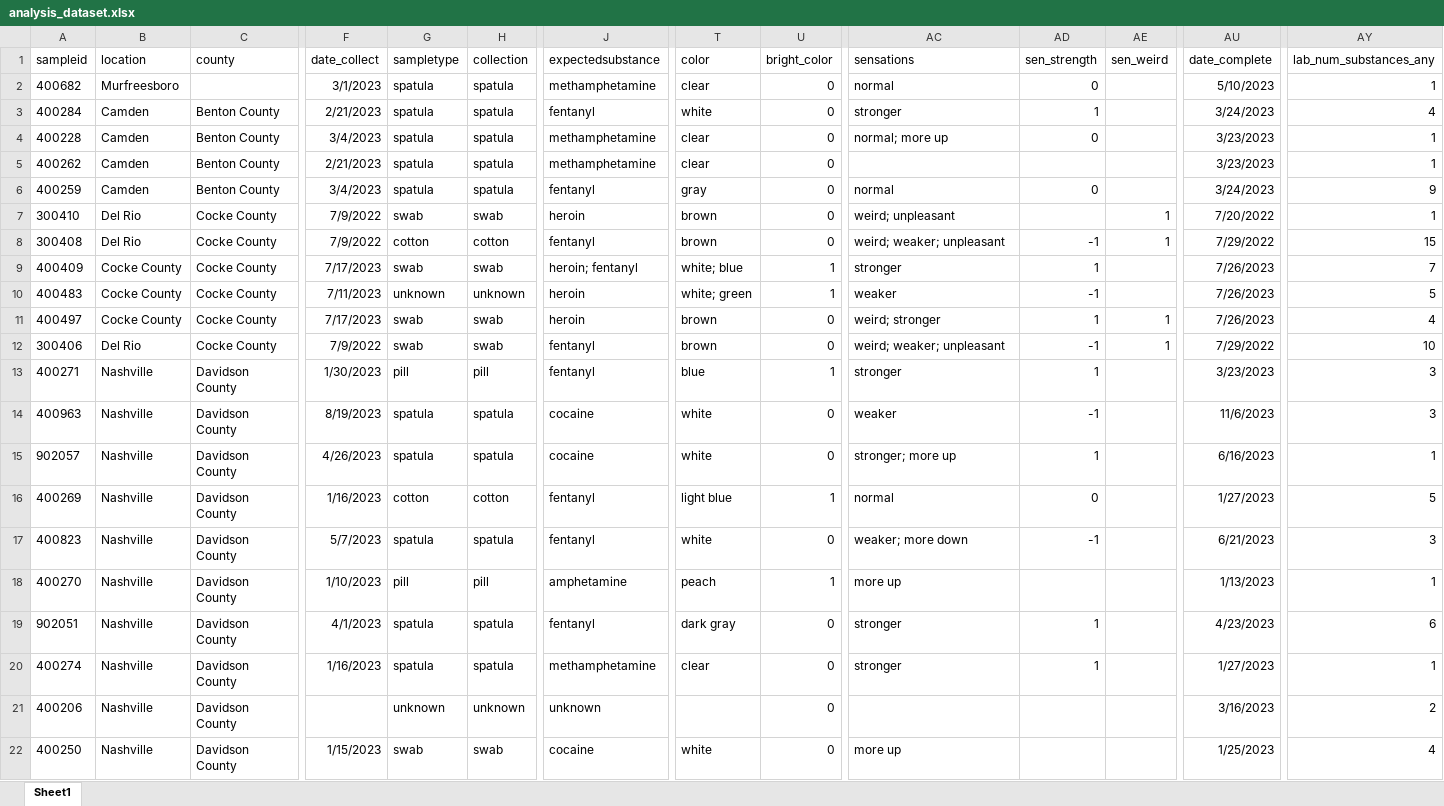
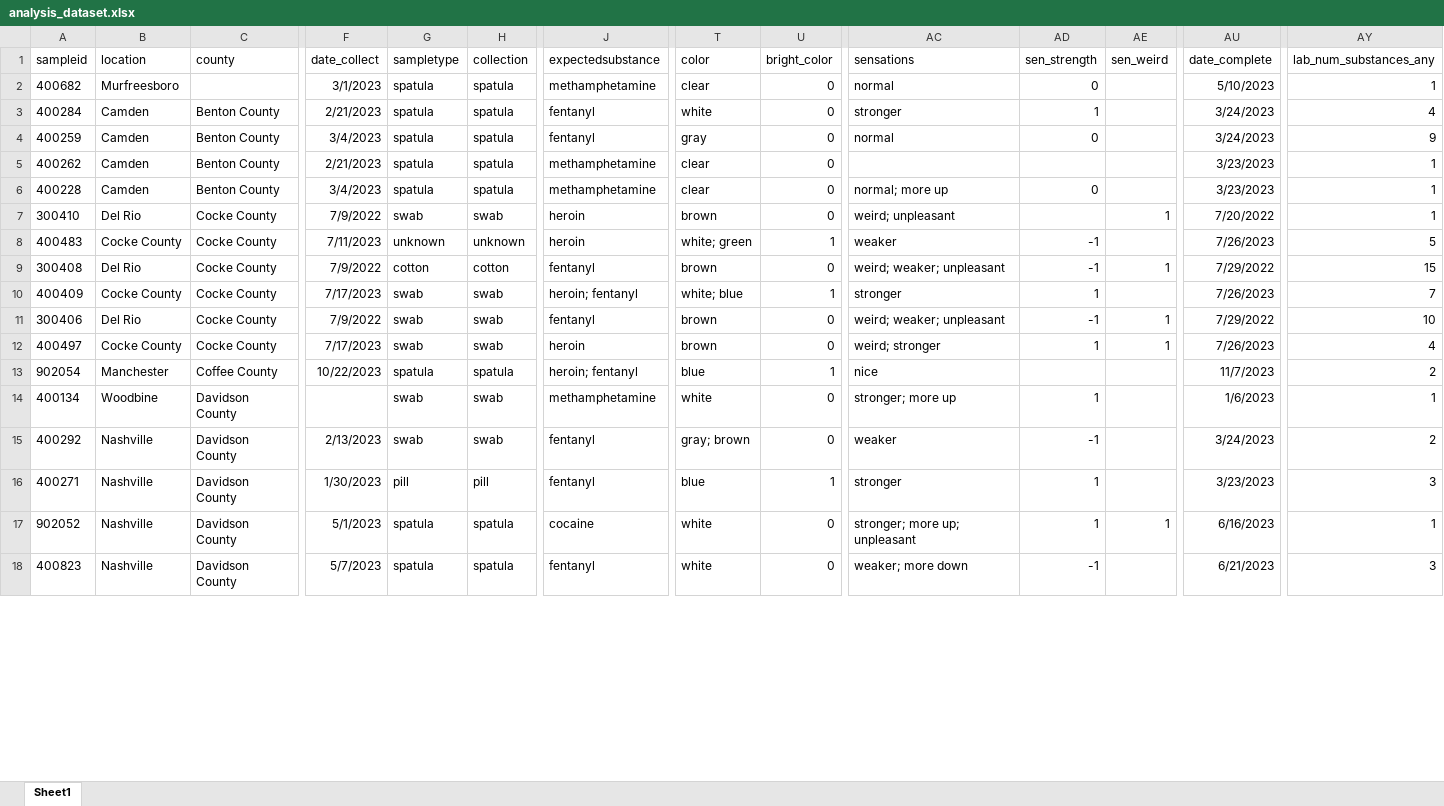
Before and after one commit to opioiddatalab/drugchecking, an Excel workbook: datasets/selfservice/TN/analysis_dataset.xlsx, sheet Sheet1, drawn as a sheet; only a part is shown, gaps mark what is left out; values as stored, in another font and other column widths than the file's, no borders; addresses are those after the commit; rows hold the shown columns only; the diff covers the shown part only; the diff names each change by its address in the sheet, - before the commit and + after, or states it on an @@ line.

```diff
--- a/datasets/selfservice/TN/analysis_dataset.xlsx (sheet Sheet1)
+++ b/datasets/selfservice/TN/analysis_dataset.xlsx (sheet Sheet1)
@@ row 6 moved to row 4: 400259 @@
@@ row 10 moved to row 8: 400483 @@
+row 11: 300406 | Del Rio | Cocke County | 7/9/2022 | swab | swab | fentanyl | brown | 0 | weird; weaker; unpleasant | -1 | 1 | 7/29/2022 | 10
-A13 (sampleid): 300406
+A13 (sampleid): 902054
-B13 (location): Del Rio
+B13 (location): Manchester
-C13 (county): Cocke County
+C13 (county): Coffee County
-F13 (date_collect): 7/9/2022
+F13 (date_collect): 10/22/2023
-G13 (sampletype): swab
+G13 (sampletype): spatula
-H13 (collection): swab
+H13 (collection): spatula
-J13 (expectedsubstance): fentanyl
+J13 (expectedsubstance): heroin; fentanyl
-T13 (color): brown
+T13 (color): blue
-U13 (bright_color): 0
+U13 (bright_color): 1
-AC13 (sensations): weird; weaker; unpleasant
+AC13 (sensations): nice
-AD13 (sen_strength): -1
+AD13 (sen_strength): (empty)
-AE13 (sen_weird): 1
+AE13 (sen_weird): (empty)
-AU13 (date_complete): 7/29/2022
+AU13 (date_complete): 11/7/2023
-AY13 (lab_num_substances_any): 10
+AY13 (lab_num_substances_any): 2
@@ row 29 moved to row 14: 400134 @@
@@ row 42 moved to row 15: 400292 @@
@@ row 14 moved to row 50: 400963 @@
@@ row 15 moved to row 38: 902057 @@
@@ row 16 moved to row 43: 400269 @@
@@ row 69 moved to row 17: 902052 @@
@@ row 18 moved to row 37: 400270 @@
@@ row 19 moved to row 39: 902051 @@
@@ row 20 moved to row 46: 400274 @@
@@ row 21 moved to row 71: 400206 @@
@@ row 22 moved to row 23: 400250 @@
```
Also changed, not shown: 1 added row, 85 moved rows and 8 edited cells elsewhere in this sheet, datasets/labservice/unc_gcms.xlsx, datasets/selfservice/WA/analysis_dataset.xlsx, 57 other files.
